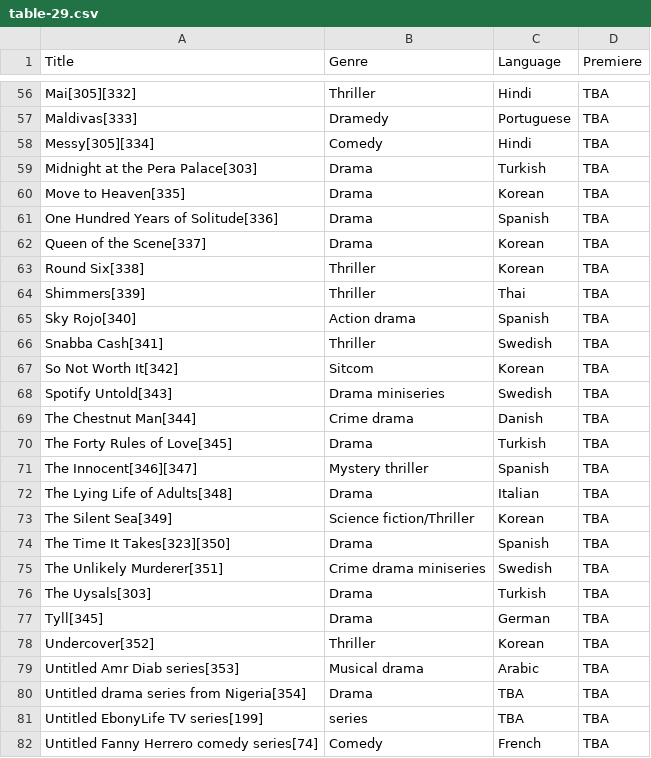
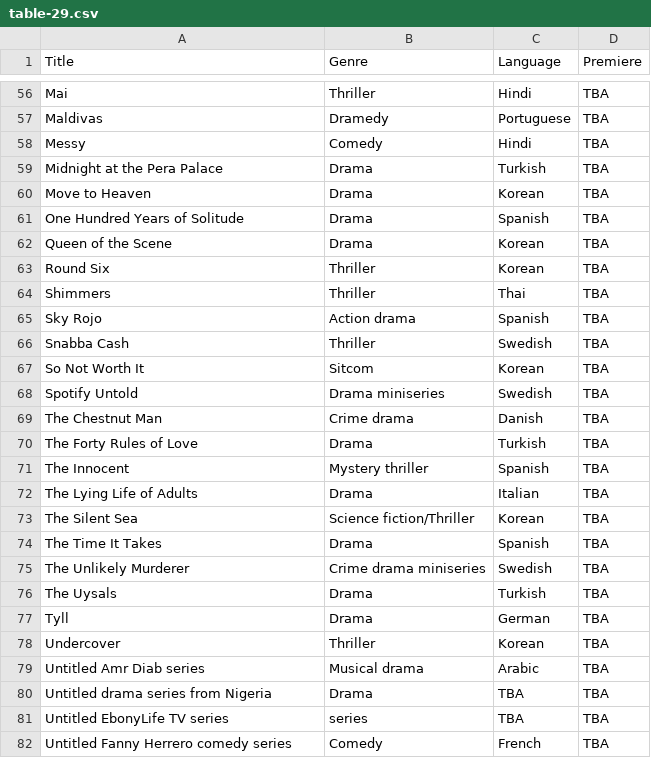
Before and after one commit to Fynn-Mehrens/original-content-eda, a CSV file: datasets/netflix/table-29.csv, drawn as a sheet; only a part is shown, gaps mark what is left out; the diff covers the shown part only; the diff names each change by its address in the sheet, - before the commit and + after, or states it on an @@ line.

```diff
--- a/datasets/netflix/table-29.csv
+++ b/datasets/netflix/table-29.csv
-A56 (Title): Mai[305][332]
+A56 (Title): Mai
-A57 (Title): Maldivas[333]
+A57 (Title): Maldivas
-A58 (Title): Messy[305][334]
+A58 (Title): Messy
-A59 (Title): Midnight at the Pera Palace[303]
+A59 (Title): Midnight at the Pera Palace
-A60 (Title): Move to Heaven[335]
+A60 (Title): Move to Heaven
-A61 (Title): One Hundred Years of Solitude[336]
+A61 (Title): One Hundred Years of Solitude
-A62 (Title): Queen of the Scene[337]
+A62 (Title): Queen of the Scene
-A63 (Title): Round Six[338]
+A63 (Title): Round Six
-A64 (Title): Shimmers[339]
+A64 (Title): Shimmers
-A65 (Title): Sky Rojo[340]
+A65 (Title): Sky Rojo
-A66 (Title): Snabba Cash[341]
+A66 (Title): Snabba Cash
-A67 (Title): So Not Worth It[342]
+A67 (Title): So Not Worth It
-A68 (Title): Spotify Untold[343]
+A68 (Title): Spotify Untold
-A69 (Title): The Chestnut Man[344]
+A69 (Title): The Chestnut Man
-A70 (Title): The Forty Rules of Love[345]
+A70 (Title): The Forty Rules of Love
-A71 (Title): The Innocent[346][347]
+A71 (Title): The Innocent
-A72 (Title): The Lying Life of Adults[348]
+A72 (Title): The Lying Life of Adults
-A73 (Title): The Silent Sea[349]
+A73 (Title): The Silent Sea
-A74 (Title): The Time It Takes[323][350]
+A74 (Title): The Time It Takes
-A75 (Title): The Unlikely Murderer[351]
+A75 (Title): The Unlikely Murderer
-A76 (Title): The Uysals[303]
+A76 (Title): The Uysals
-A77 (Title): Tyll[345]
+A77 (Title): Tyll
-A78 (Title): Undercover[352]
+A78 (Title): Undercover
-A79 (Title): Untitled Amr Diab series[353]
+A79 (Title): Untitled Amr Diab series
-A80 (Title): Untitled drama series from Nigeria[354]
+A80 (Title): Untitled drama series from Nigeria
-A81 (Title): Untitled EbonyLife TV series[199]
+A81 (Title): Untitled EbonyLife TV series
-A82 (Title): Untitled Fanny Herrero comedy series[74]
+A82 (Title): Untitled Fanny Herrero comedy series
```
Also changed, not shown: 64 edited cells elsewhere in this file.
